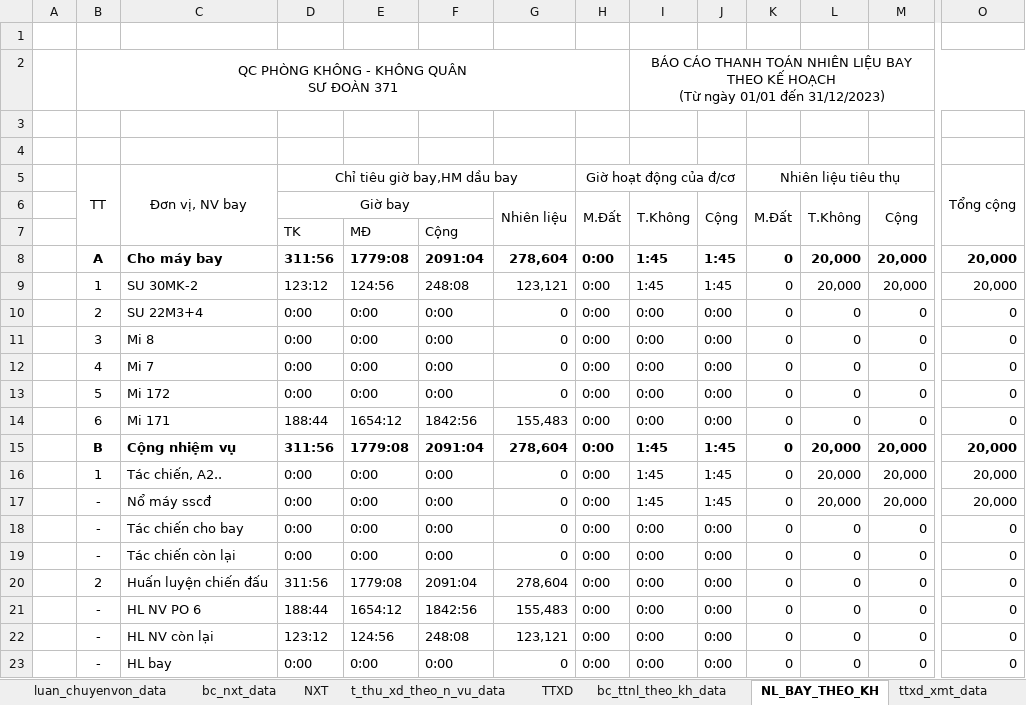
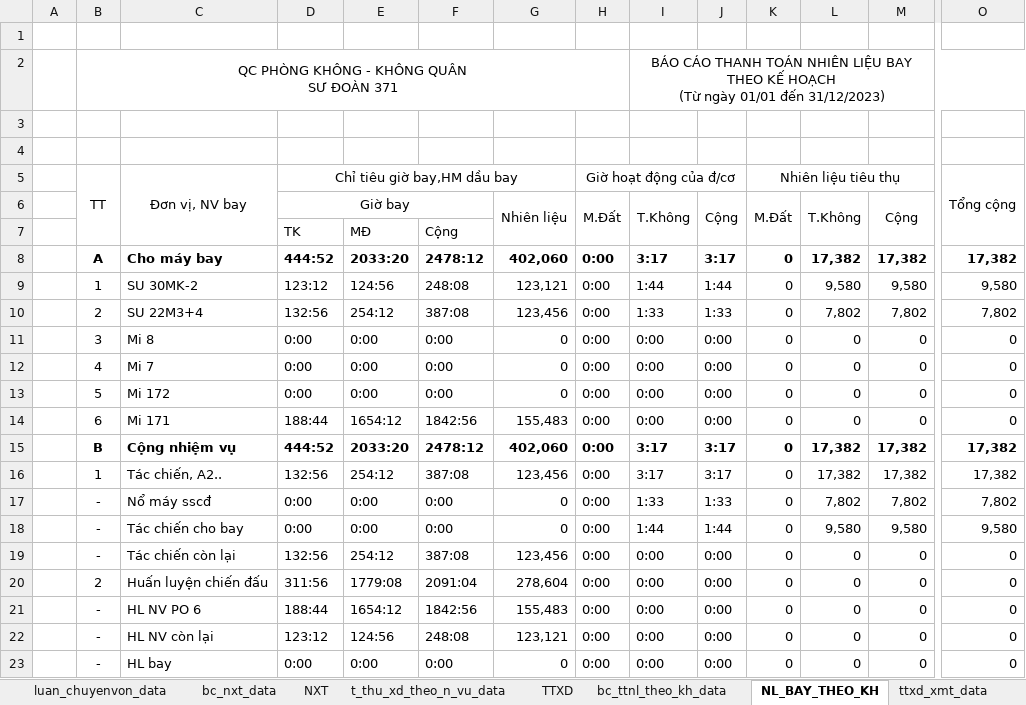
Before and after one commit to ste4-share/xdf, an Excel workbook: xlsx_template/data.xlsx, sheet NL_BAY_THEO_KH, drawn as a sheet; only a part is shown, gaps mark what is left out; values as stored, in another font and other column widths than the file's, no borders; removed rows and columns are numbered as before the commit, all else as after; rows hold the shown columns only; the diff covers the shown part only; the diff names each change by its address in the sheet, - before the commit and + after, or states it on an @@ line.

```diff
--- a/xlsx_template/data.xlsx (sheet NL_BAY_THEO_KH)
+++ b/xlsx_template/data.xlsx (sheet NL_BAY_THEO_KH)
-row 8:  | A | Cho máy bay | 311:56 | 1779:08 | 2091:04 | 278,604 | 0:00 | 1:45 | 1:45 | 0 | 20,000 | 20,000 | 20,000
+row 8:  | A | Cho máy bay | 444:52 | 2033:20 | 2478:12 | 402,060 | 0:00 | 3:17 | 3:17 | 0 | 17,382 | 17,382 | 17,382
-I9: 1:45
+I9: 1:44
-J9: 1:45
+J9: 1:44
-L9: 20,000
+L9: 9,580
-M9: 20,000
+M9: 9,580
-O9 (Tổng cộng): 20,000
+O9 (Tổng cộng): 9,580
-row 10:  | 2 | SU 22M3+4 | 0:00 | 0:00 | 0:00 | 0 | 0:00 | 0:00 | 0:00 | 0 | 0 | 0 | 0
+row 10:  | 2 | SU 22M3+4 | 132:56 | 254:12 | 387:08 | 123,456 | 0:00 | 1:33 | 1:33 | 0 | 7,802 | 7,802 | 7,802
-row 15:  | B | Cộng nhiệm vụ | 311:56 | 1779:08 | 2091:04 | 278,604 | 0:00 | 1:45 | 1:45 | 0 | 20,000 | 20,000 | 20,000
-row 16:  | 1 | Tác chiến, A2.. | 0:00 | 0:00 | 0:00 | 0 | 0:00 | 1:45 | 1:45 | 0 | 20,000 | 20,000 | 20,000
+row 15:  | B | Cộng nhiệm vụ | 444:52 | 2033:20 | 2478:12 | 402,060 | 0:00 | 3:17 | 3:17 | 0 | 17,382 | 17,382 | 17,382
+row 16:  | 1 | Tác chiến, A2.. | 132:56 | 254:12 | 387:08 | 123,456 | 0:00 | 3:17 | 3:17 | 0 | 17,382 | 17,382 | 17,382
-I17: 1:45
+I17: 1:33
-J17: 1:45
+J17: 1:33
-L17: 20,000
+L17: 7,802
-M17: 20,000
+M17: 7,802
-O17 (Tổng cộng): 20,000
+O17 (Tổng cộng): 7,802
-I18: 0:00
+I18: 1:44
-J18: 0:00
+J18: 1:44
-L18: 0
+L18: 9,580
-M18: 0
+M18: 9,580
-O18 (Tổng cộng): 0
+O18 (Tổng cộng): 9,580
-D19 (Chỉ tiêu giờ bay,HM dầu bay): 0:00
+D19 (Chỉ tiêu giờ bay,HM dầu bay): 132:56
-E19: 0:00
+E19: 254:12
-F19: 0:00
+F19: 387:08
-G19: 0
+G19: 123,456
```
Also changed, not shown: 5 added rows, 5 removed rows and 68 edited cells elsewhere in this sheet, sheet bc_ttnl_theo_kh_data, sheet t_thu_xd_theo_n_vu_data, sheet TTXD, sheet NXT, sheet bc_nxt_data, formulas that keep their value, hidden cells, xlsx_template/phieu_mau.xlsx, 9 other files.
